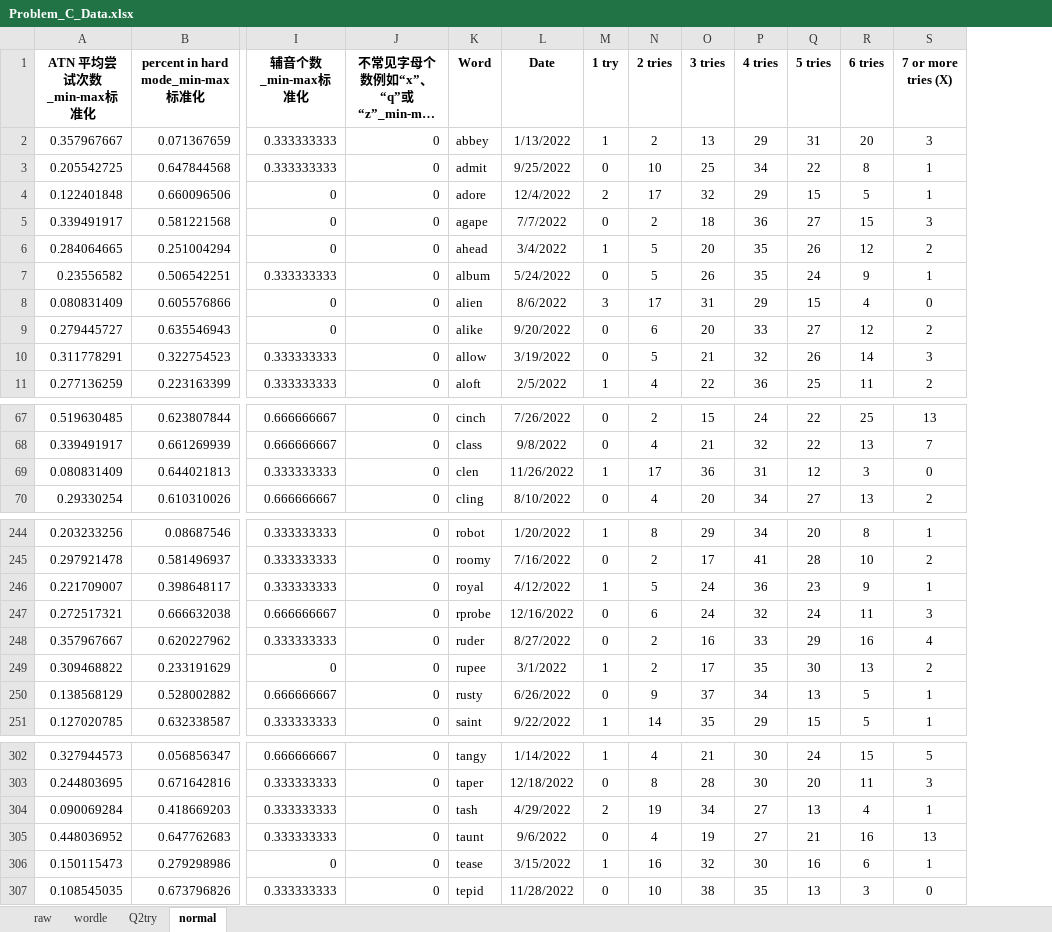
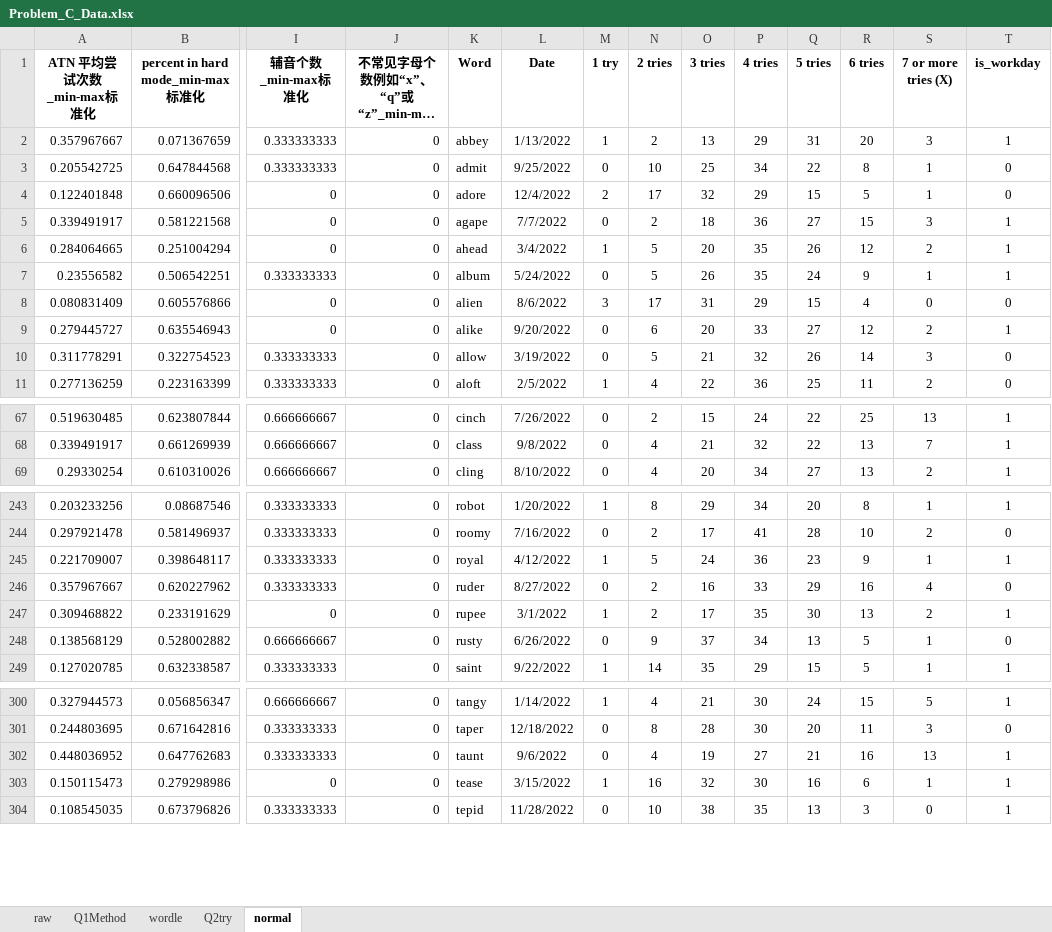
Before and after one commit to Wiederholung/MCM-C-2023, an Excel workbook: data/Problem_C_Data.xlsx, sheet normal, drawn as a sheet; only a part is shown, gaps mark what is left out; long unchanged cells end in …; values as stored, in another font and other column widths than the file's, no borders; removed rows and columns are numbered as before the commit, all else as after; rows hold the shown columns only; the diff names each change by its address in the sheet, - before the commit and + after, or states it on an @@ line.

Commit message:
is_workday

```diff
--- a/data/Problem_C_Data.xlsx (sheet normal)
+++ b/data/Problem_C_Data.xlsx (sheet normal)
+sheet tab: Q1Method
+column T (is_workday), rows 2-11: 1 | 0 | 0 | 1 | 1 | 1 | 0 | 1 | 0 | 0; rows 67-69: all 1; rows 243-249: 1 | 0 | 1 | 0 | 1 | 0 | 1; rows 300-304: 1 | 0 | 1 | 1 | 1
-row 69: 0.080831409 | 0.644021813 | 0.333333333 | 0 | clen | 11/26/2022 | 1 | 17 | 36 | 31 | 12 | 3 | 0
-row 247: 0.272517321 | 0.666632038 | 0.666666667 | 0 | rprobe | 12/16/2022 | 0 | 6 | 24 | 32 | 24 | 11 | 3
-row 304: 0.090069284 | 0.418669203 | 0.333333333 | 0 | tash | 4/29/2022 | 2 | 19 | 34 | 27 | 13 | 4 | 1
```
Also changed, not shown: sheet raw, sheet Q2try, sheet wordle, formulas that keep their value, 1 other file.
